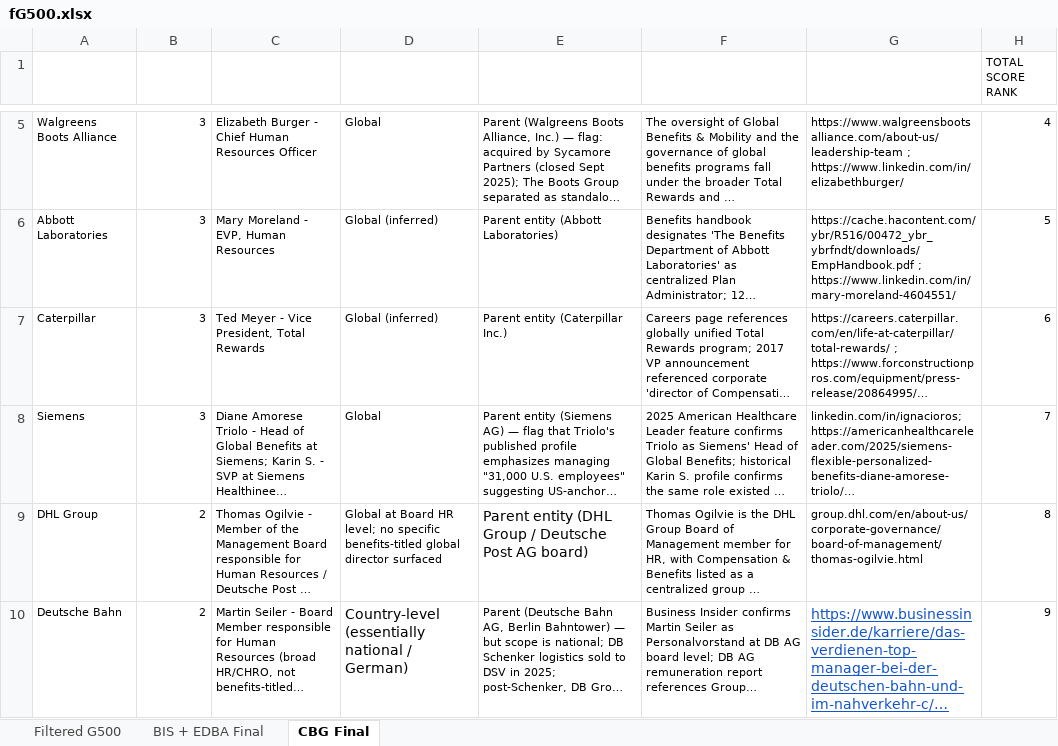
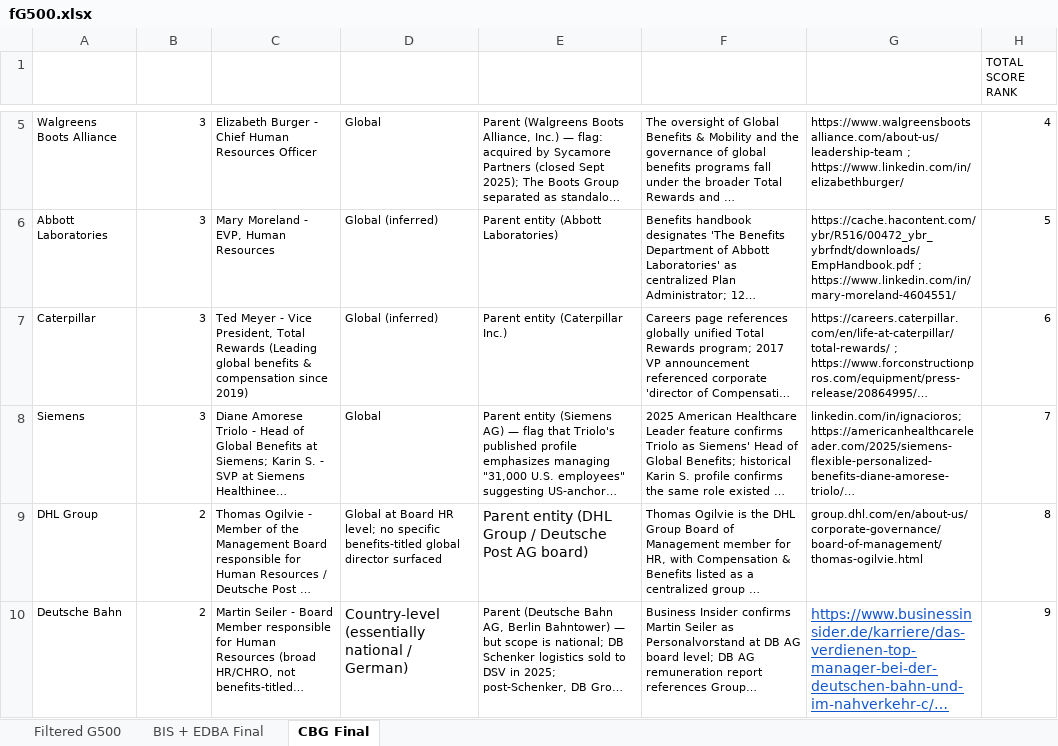
Before and after one commit to dwzbpyzkh9-maker/sword-gtm, an Excel workbook: fG500.xlsx, sheet CBG Final, drawn as a sheet; only a part is shown, gaps mark what is left out; long unchanged cells end in …; values as stored, in another font and other column widths than the file's, no borders; the diff names each change by its address in the sheet, - before the commit and + after, or states it on an @@ line.

Commit message:
Add files via upload

```diff
--- a/fG500.xlsx (sheet CBG Final)
+++ b/fG500.xlsx (sheet CBG Final)
-C7 (Most Senior Benefits Role Found): …Total Rewards
+C7 (Most Senior Benefits Role Found): …Total Rewards (Leading global benefits & compensation since 2019)
```
Also changed, not shown: sheet BIS + EDBA Final.
